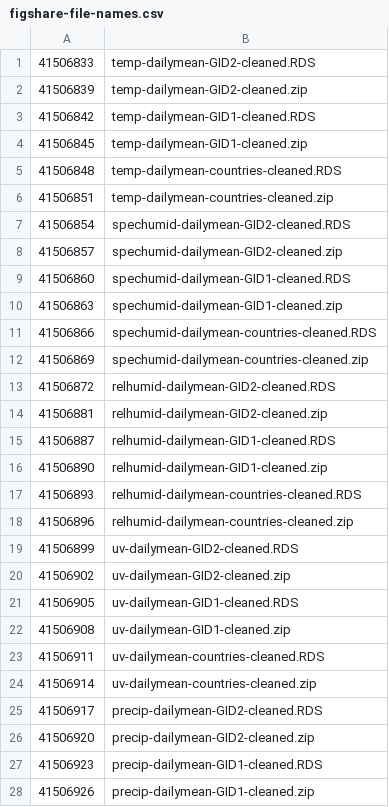
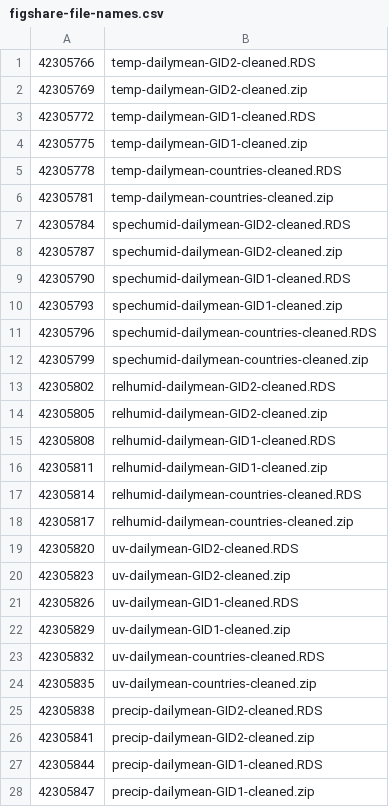
Before and after one commit to pearselab/areadata, a CSV file: data/figshare-file-names.csv, drawn as a sheet; only a part is shown; the diff covers the shown part only.

Commit message:
updated data for 08 2023

```diff
--- a/data/figshare-file-names.csv
+++ b/data/figshare-file-names.csv
@@ -1,28 +1,28 @@
-41506833,temp-dailymean-GID2-cleaned.RDS
-41506839,temp-dailymean-GID2-cleaned.zip
-41506842,temp-dailymean-GID1-cleaned.RDS
-41506845,temp-dailymean-GID1-cleaned.zip
-41506848,temp-dailymean-countries-cleaned.RDS
-41506851,temp-dailymean-countries-cleaned.zip
-41506854,spechumid-dailymean-GID2-cleaned.RDS
-41506857,spechumid-dailymean-GID2-cleaned.zip
-41506860,spechumid-dailymean-GID1-cleaned.RDS
-41506863,spechumid-dailymean-GID1-cleaned.zip
-41506866,spechumid-dailymean-countries-cleaned.RDS
-41506869,spechumid-dailymean-countries-cleaned.zip
-41506872,relhumid-dailymean-GID2-cleaned.RDS
-41506881,relhumid-dailymean-GID2-cleaned.zip
-41506887,relhumid-dailymean-GID1-cleaned.RDS
-41506890,relhumid-dailymean-GID1-cleaned.zip
-41506893,relhumid-dailymean-countries-cleaned.RDS
-41506896,relhumid-dailymean-countries-cleaned.zip
-41506899,uv-dailymean-GID2-cleaned.RDS
-41506902,uv-dailymean-GID2-cleaned.zip
-41506905,uv-dailymean-GID1-cleaned.RDS
-41506908,uv-dailymean-GID1-cleaned.zip
-41506911,uv-dailymean-countries-cleaned.RDS
-41506914,uv-dailymean-countries-cleaned.zip
-41506917,precip-dailymean-GID2-cleaned.RDS
-41506920,precip-dailymean-GID2-cleaned.zip
-41506923,precip-dailymean-GID1-cleaned.RDS
-41506926,precip-dailymean-GID1-cleaned.zip
+42305766,temp-dailymean-GID2-cleaned.RDS
+42305769,temp-dailymean-GID2-cleaned.zip
+42305772,temp-dailymean-GID1-cleaned.RDS
+42305775,temp-dailymean-GID1-cleaned.zip
+42305778,temp-dailymean-countries-cleaned.RDS
+42305781,temp-dailymean-countries-cleaned.zip
+42305784,spechumid-dailymean-GID2-cleaned.RDS
+42305787,spechumid-dailymean-GID2-cleaned.zip
+42305790,spechumid-dailymean-GID1-cleaned.RDS
+42305793,spechumid-dailymean-GID1-cleaned.zip
+42305796,spechumid-dailymean-countries-cleaned.RDS
+42305799,spechumid-dailymean-countries-cleaned.zip
+42305802,relhumid-dailymean-GID2-cleaned.RDS
+42305805,relhumid-dailymean-GID2-cleaned.zip
+42305808,relhumid-dailymean-GID1-cleaned.RDS
+42305811,relhumid-dailymean-GID1-cleaned.zip
+42305814,relhumid-dailymean-countries-cleaned.RDS
+42305817,relhumid-dailymean-countries-cleaned.zip
+42305820,uv-dailymean-GID2-cleaned.RDS
+42305823,uv-dailymean-GID2-cleaned.zip
+42305826,uv-dailymean-GID1-cleaned.RDS
+42305829,uv-dailymean-GID1-cleaned.zip
+42305832,uv-dailymean-countries-cleaned.RDS
+42305835,uv-dailymean-countries-cleaned.zip
+42305838,precip-dailymean-GID2-cleaned.RDS
+42305841,precip-dailymean-GID2-cleaned.zip
+42305844,precip-dailymean-GID1-cleaned.RDS
+42305847,precip-dailymean-GID1-cleaned.zip
```
Also changed, not shown: 2 edited cells elsewhere in this file, 51 other files.
